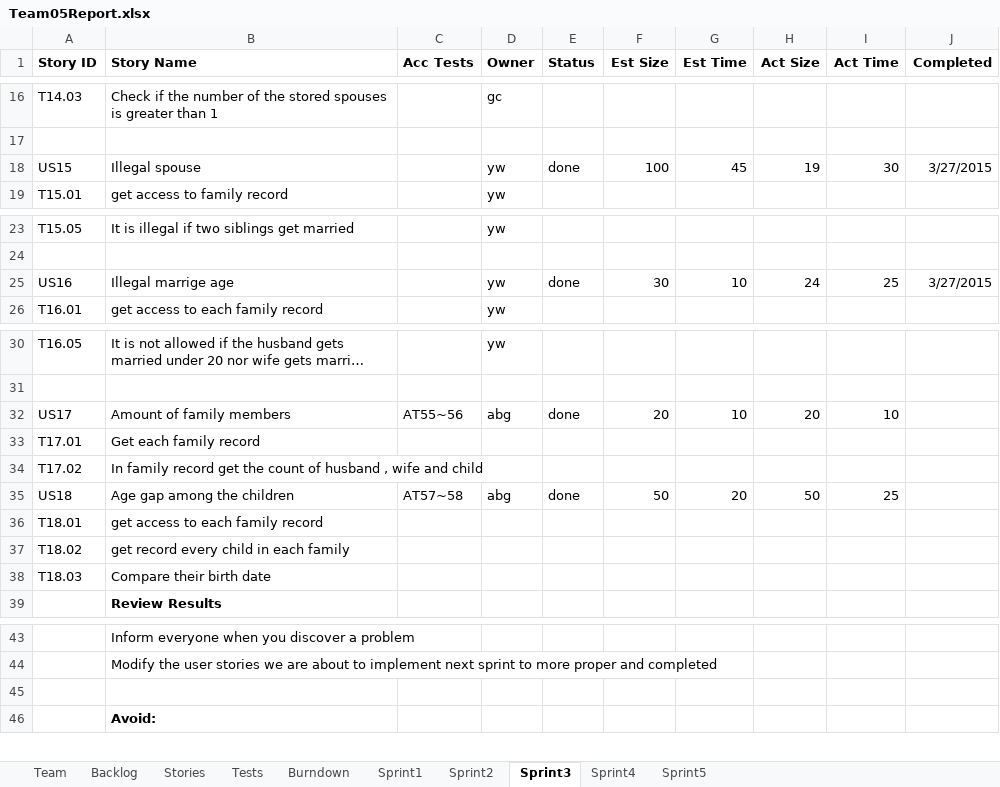
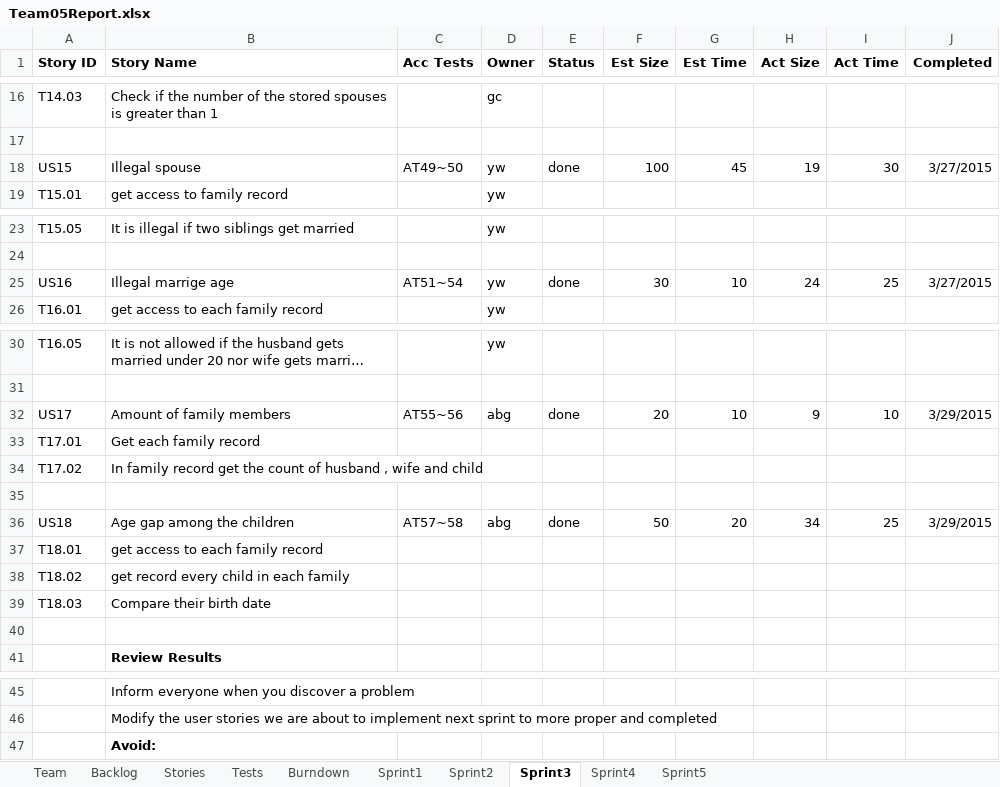
Before and after one commit to LSYanJun/SSW555tm052015s, an Excel workbook: Team05Report.xlsx, sheet Sprint3, drawn as a sheet; only a part is shown, gaps mark what is left out; long unchanged cells end in …; values as stored, in another font and other column widths than the file's, no borders; removed rows and columns are numbered as before the commit, all else as after; the diff names each change by its address in the sheet, - before the commit and + after, or states it on an @@ line.

```diff
--- a/Team05Report.xlsx (sheet Sprint3)
+++ b/Team05Report.xlsx (sheet Sprint3)
-C18 (Acc Tests): (empty)
+C18 (Acc Tests): AT49~50
-C25 (Acc Tests): (empty)
+C25 (Acc Tests): AT51~54
-H32 (Act Size): 20
+H32 (Act Size): 9
-J32 (Completed): (empty)
+J32 (Completed): 3/29/2015
+row 35: (empty)
-H36 (Act Size): 50
+H36 (Act Size): 34
-J36 (Completed): (empty)
+J36 (Completed): 3/29/2015
+row 40: (empty)
-row 45: (empty)
```
Also changed, not shown: sheet Burndown, sheet Backlog, sheet Tests, charts or pictures, 2 other files.
